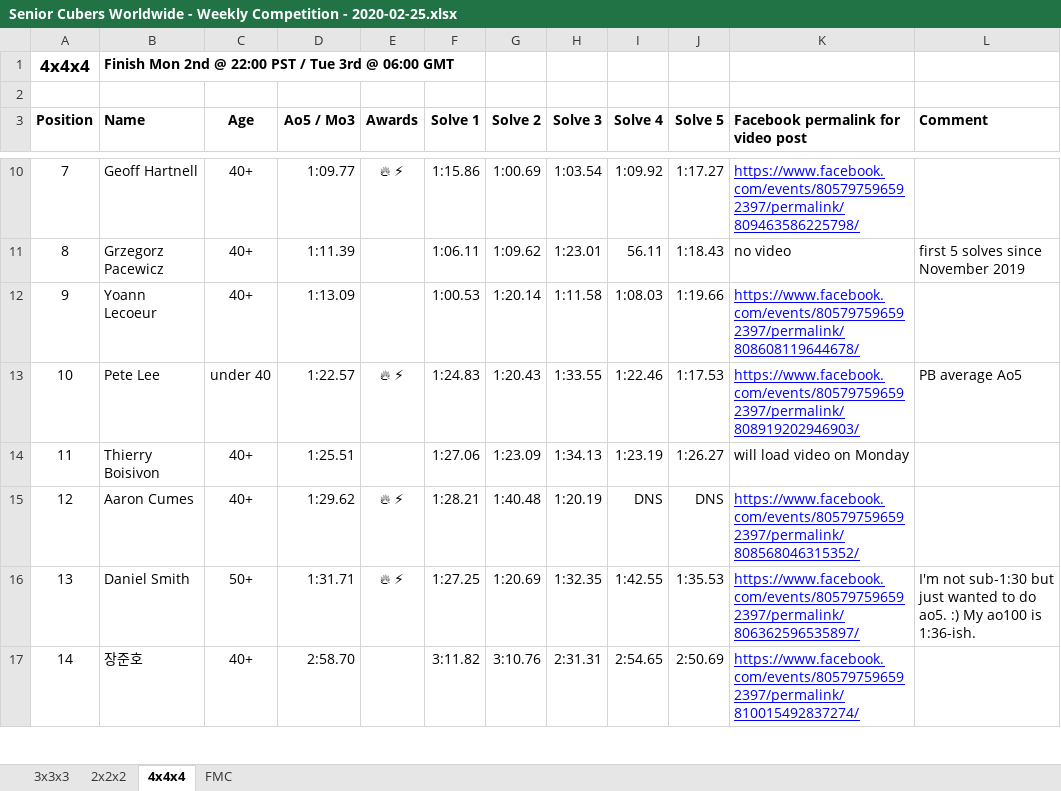
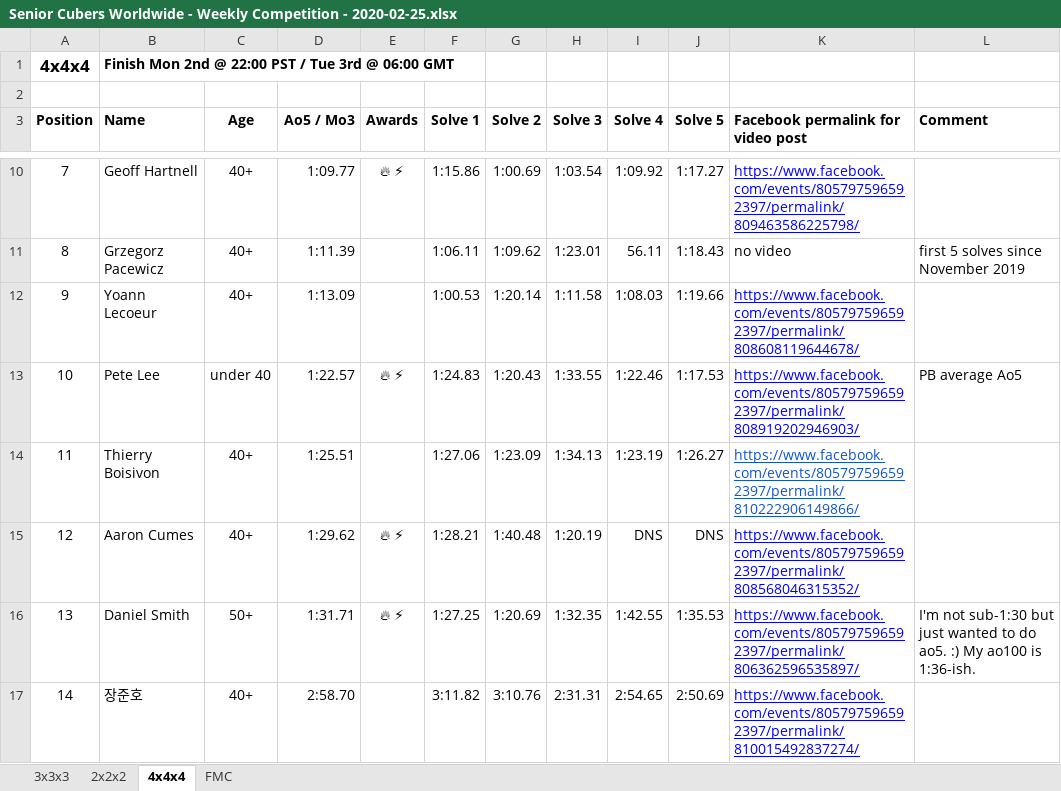
Before and after one commit to Logiqx/scw-comp, an Excel workbook: data/2020-02-25/Senior Cubers Worldwide - Weekly Competition - 2020-02-25.xlsx, sheet 4x4x4, drawn as a sheet; only a part is shown, gaps mark what is left out; values as stored, in another font and other column widths than the file's, no borders; the diff names each change by its address in the sheet, - before the commit and + after, or states it on an @@ line.

Commit message:
Add video link for Thierry Boisivon 4x4x4

```diff
--- a/data/2020-02-25/Senior Cubers Worldwide - Weekly Competition - 2020-02-25.xlsx (sheet 4x4x4)
+++ b/data/2020-02-25/Senior Cubers Worldwide - Weekly Competition - 2020-02-25.xlsx (sheet 4x4x4)
-K14: will load video on Monday
+K14: https://www.facebook.com/events/805797596592397/permalink/810222906149866/
@@ K14 underline: off → on, text colour: black → #1155CC @@
```
Also changed, not shown: 4 other files.
